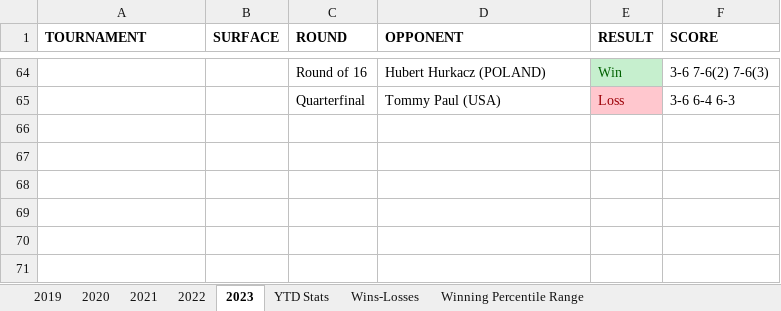
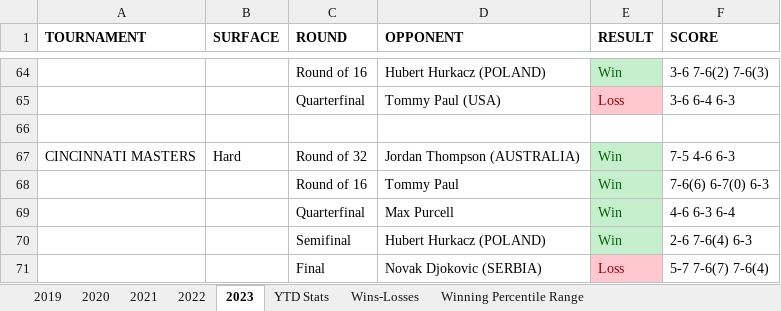
Before and after one commit to soumyavajjhala/soumyavajjhala.github.io, an Excel workbook: Tennis/ATP Tour/Carlos Alcaraz.xlsx, sheet 2023, drawn as a sheet; only a part is shown, gaps mark what is left out; values as stored, in another font and other column widths than the file's, no borders; the diff names each change by its address in the sheet, - before the commit and + after, or states it on an @@ line.

Commit message:
Update tennis

```diff
--- a/Tennis/ATP Tour/Carlos Alcaraz.xlsx (sheet 2023)
+++ b/Tennis/ATP Tour/Carlos Alcaraz.xlsx (sheet 2023)
+row 66: (empty)
+row 67: CINCINNATI MASTERS | Hard | Round of 32 | Jordan Thompson (AUSTRALIA) | Win | 7-5 4-6 6-3
+row 68:  |  | Round of 16 | Tommy Paul | Win | 7-6(6) 6-7(0) 6-3
+row 69:  |  | Quarterfinal | Max Purcell | Win | 4-6 6-3 6-4
+row 70:  |  | Semifinal | Hubert Hurkacz (POLAND) | Win | 2-6 7-6(4) 6-3
+row 71:  |  | Final | Novak Djokovic (SERBIA) | Loss | 5-7 7-6(7) 7-6(4)
```
Also changed, not shown: sheet YTD Stats, charts or pictures, Tennis/ATP Tour/ATP YTD Winning Percentile Range Leaderboad.xlsx, Tennis/ATP Tour/Novak Djokovic.xlsx, 1 other file.
